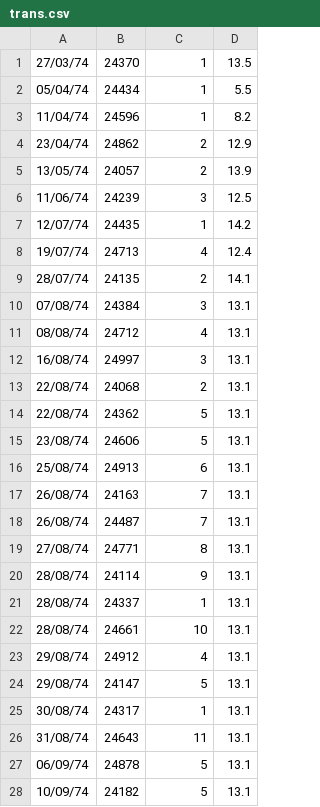
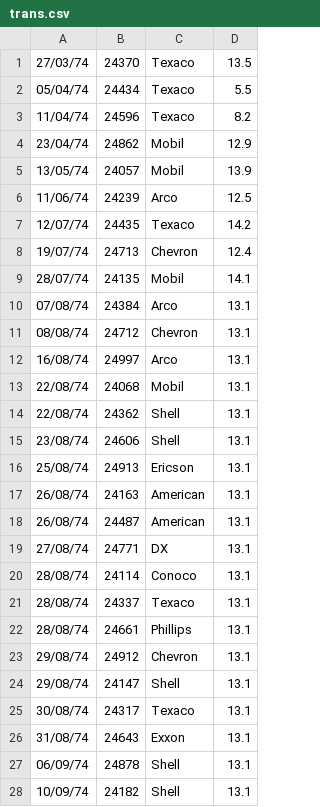
Before and after one commit to e-gulakhmet/FuelStat, a CSV file: data/trans.csv, drawn as a sheet; only a part is shown; the diff covers the shown part only.

```diff
--- a/data/trans.csv
+++ b/data/trans.csv
@@ -1,28 +1,28 @@
-27/03/74, 24370, 1, 13.5
-05/04/74, 24434, 1, 5.5
-11/04/74, 24596, 1, 8.2
-23/04/74, 24862, 2, 12.9
-13/05/74, 24057, 2, 13.9
-11/06/74, 24239, 3, 12.5
-12/07/74, 24435, 1, 14.2
-19/07/74, 24713, 4, 12.4
-28/07/74, 24135, 2, 14.1
-07/08/74, 24384, 3, 13.1
-08/08/74, 24712, 4, 13.1
-16/08/74, 24997, 3, 13.1
-22/08/74, 24068, 2, 13.1
-22/08/74, 24362, 5, 13.1
-23/08/74, 24606, 5, 13.1
-25/08/74, 24913, 6, 13.1
-26/08/74, 24163, 7, 13.1
-26/08/74, 24487, 7, 13.1
-27/08/74, 24771, 8, 13.1
-28/08/74, 24114, 9, 13.1
-28/08/74, 24337, 1, 13.1
-28/08/74, 24661, 10, 13.1
-29/08/74, 24912, 4, 13.1
-29/08/74, 24147, 5, 13.1
-30/08/74, 24317, 1, 13.1
-31/08/74, 24643, 11, 13.1
-06/09/74, 24878, 5, 13.1
-10/09/74, 24182, 5, 13.1
+27/03/74,24370,Texaco,13.5
+05/04/74,24434,Texaco,5.5
+11/04/74,24596,Texaco,8.2
+23/04/74,24862,Mobil,12.9
+13/05/74,24057,Mobil,13.9
+11/06/74,24239,Arco,12.5
+12/07/74,24435,Texaco,14.2
+19/07/74,24713,Chevron,12.4
+28/07/74,24135,Mobil,14.1
+07/08/74,24384,Arco,13.1
+08/08/74,24712,Chevron,13.1
+16/08/74,24997,Arco,13.1
+22/08/74,24068,Mobil,13.1
+22/08/74,24362,Shell,13.1
+23/08/74,24606,Shell,13.1
+25/08/74,24913,Ericson,13.1
+26/08/74,24163,American,13.1
+26/08/74,24487,American,13.1
+27/08/74,24771,DX,13.1
+28/08/74,24114,Conoco,13.1
+28/08/74,24337,Texaco,13.1
+28/08/74,24661,Phillips,13.1
+29/08/74,24912,Chevron,13.1
+29/08/74,24147,Shell,13.1
+30/08/74,24317,Texaco,13.1
+31/08/74,24643,Exxon,13.1
+06/09/74,24878,Shell,13.1
+10/09/74,24182,Shell,13.1
```
Also changed, not shown: 5 edited cells elsewhere in this file, 5 other files.
